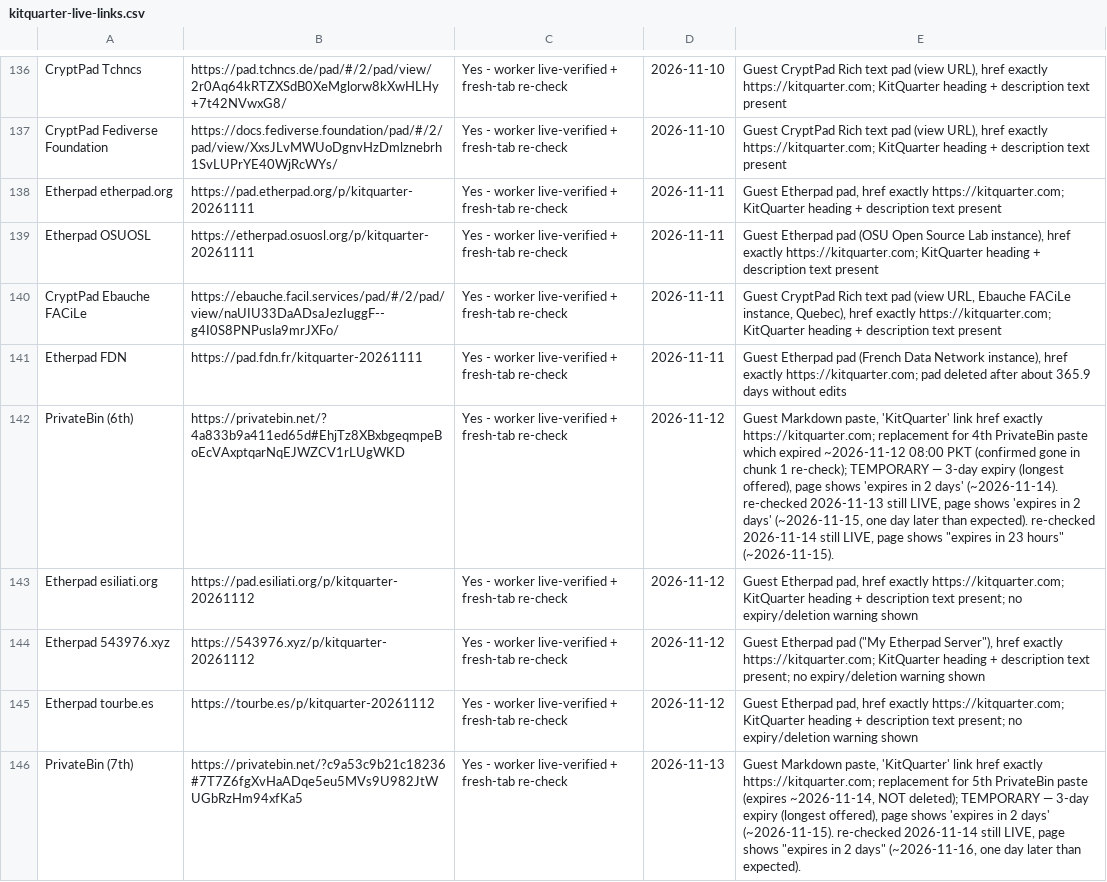
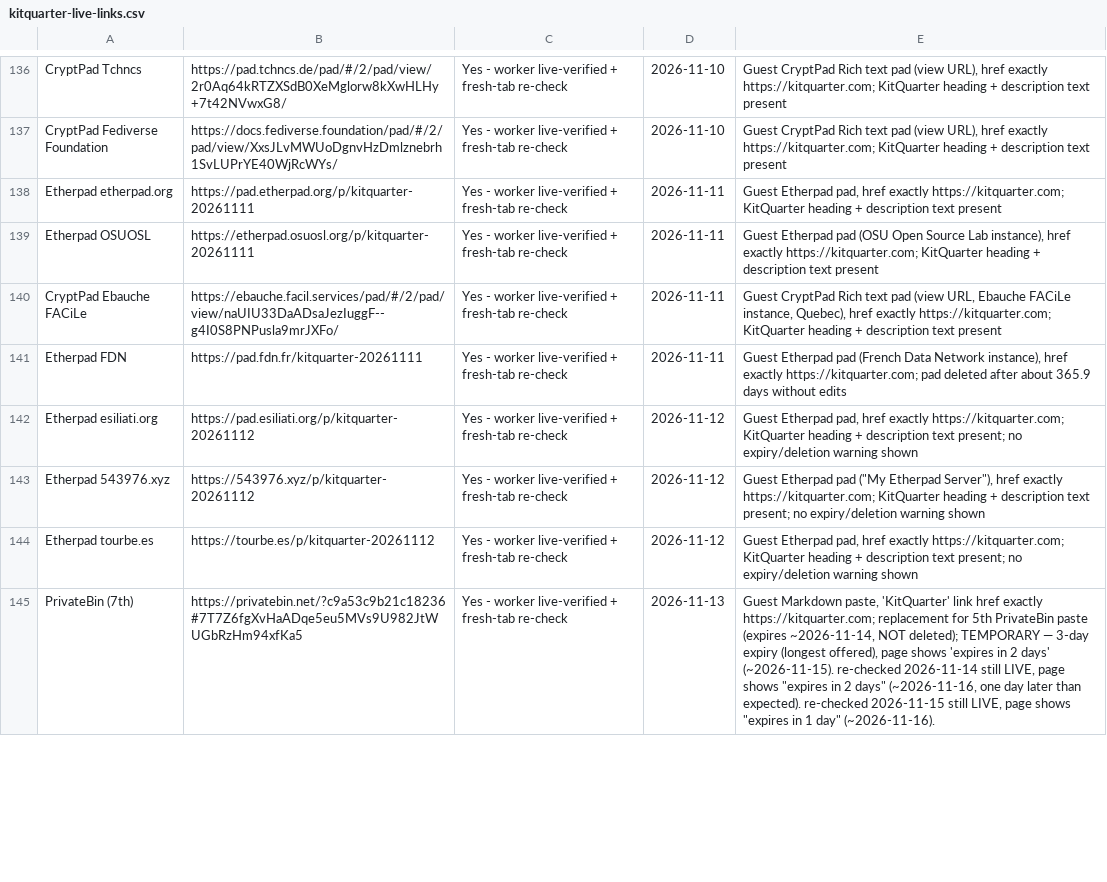
Before and after one commit to authorityspoke/authorityspoke.github.io, a CSV file: data/kitquarter-live-links.csv, drawn as a sheet; only a part is shown, gaps mark what is left out; removed rows and columns are numbered as before the commit, all else as after; the diff covers the shown part only; the diff names each change by its address in the sheet, - before the commit and + after, or states it on an @@ line.

Commit message:
Update directory: KitQuarter total 155 -> 163 (PrivateBin 9th replaces expired 6th; Framapad weekly 4th; Etherpad freeshell.de, MilkyPad, yopad.eu, AStA, Fridays for Future, April; BrewPage re-added after password gate lifted, click-through verified; fragile re-checks 9/9 live; SideProjectors still pending)

```diff
--- a/data/kitquarter-live-links.csv
+++ b/data/kitquarter-live-links.csv
-row 142: PrivateBin (6th) | https://privatebin.net/?4a833b9a411ed65d#EhjTz8XBxbgeqmpeBoEcVAxptqarNqEJWZCV1rLUgWKD | Yes - worker live-verified + fresh-tab re-check | 2026-11-12 | Guest Markdown paste, 'KitQuarter' link href exactly https://kitquarter.com; replacement for 4th PrivateBin paste which expired ~2026-11-12 08:00 PKT (confirmed gone in chunk 1 re-check); TEMPORARY — 3-day expiry (longest offered), page shows 'expires in 2 days' (~2026-11-14). re-checked 2026-11-13 still LIVE, page shows 'expires in 2 days' (~2026-11-15, one day later than expected). re-checked 2026-11-14 still LIVE, page shows "expires in 23 hours" (~2026-11-15).
-E145: …than expected).
+E145: …than expected). re-checked 2026-11-15 still LIVE, page shows "expires in 1 day" (~2026-11-16).
```
Also changed, not shown: 9 added rows and 7 edited cells elsewhere in this file, 2 other files.
